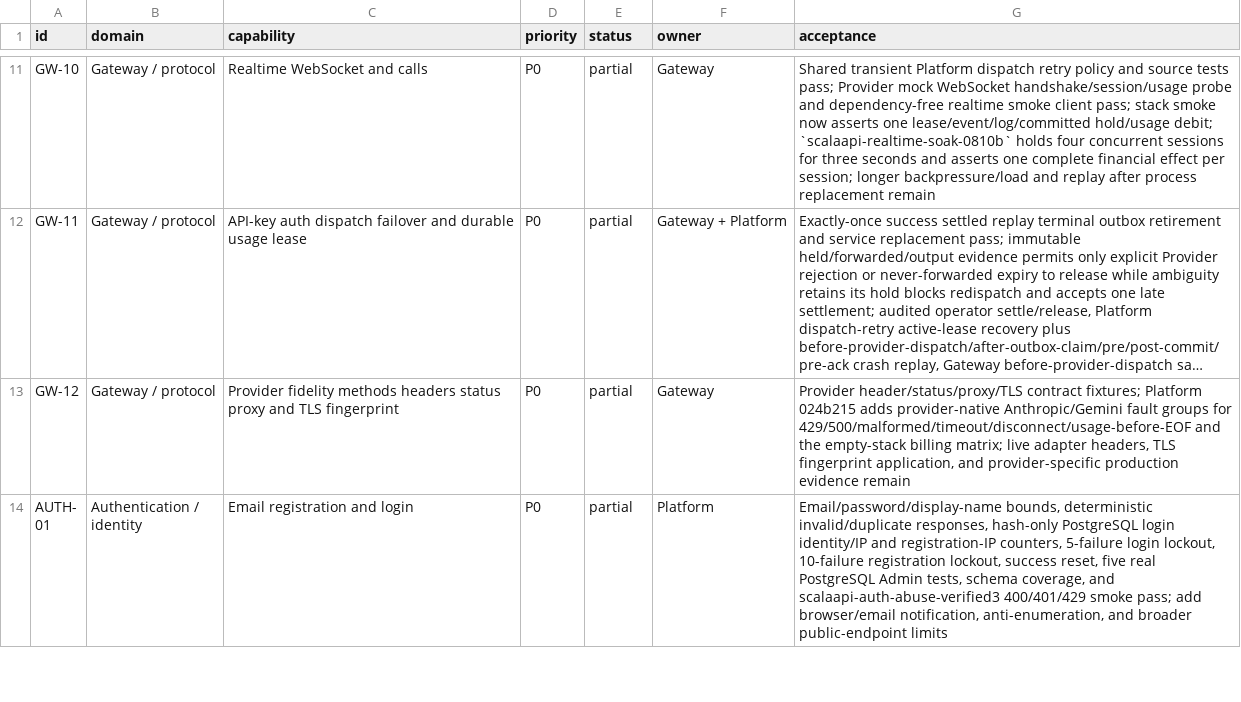
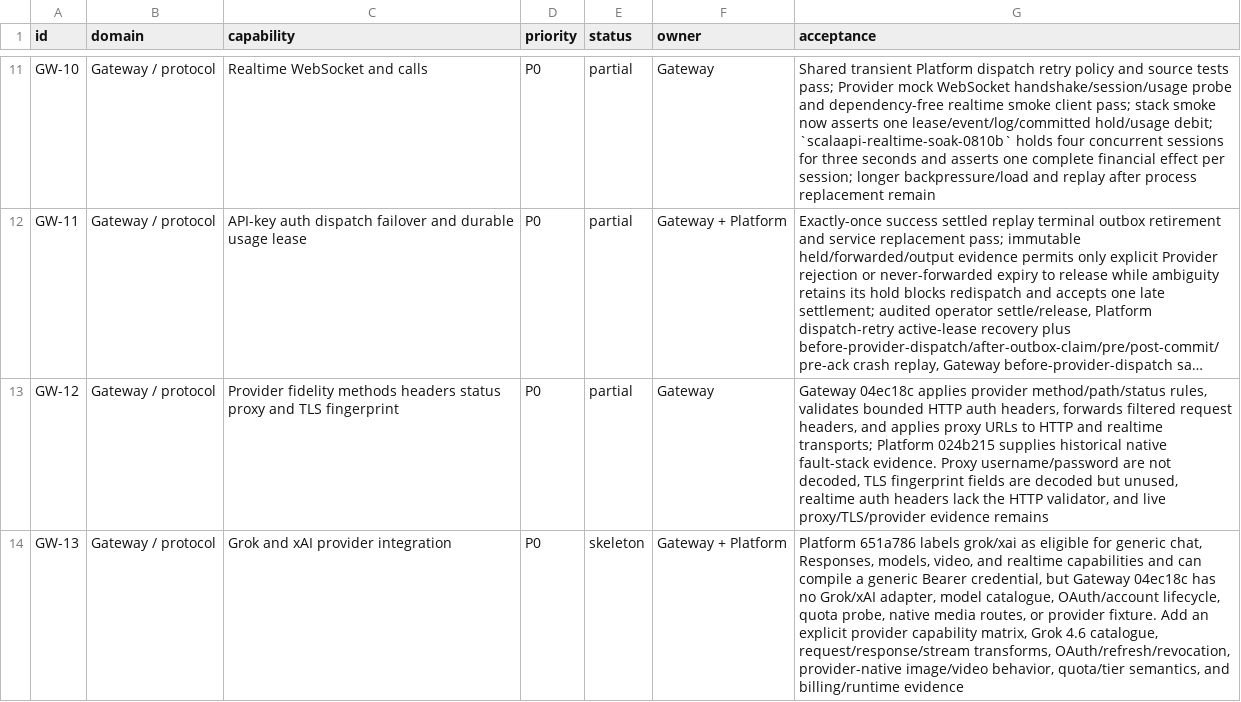
Before and after one commit to GMorandi/ScalaAPI-Platform, a CSV file: docs/rewrite/feature-inventory.csv, drawn as a sheet; only a part is shown, gaps mark what is left out; the shorter side is filled out with more unchanged rows; long unchanged cells end in …; the diff covers the shown part only; the diff names each change by its address in the sheet, - before the commit and + after, or states it on an @@ line.

```diff
--- a/docs/rewrite/feature-inventory.csv
+++ b/docs/rewrite/feature-inventory.csv
-G13 (acceptance): Provider header/status/proxy/TLS contract fixtures; Platform 024b215 adds provider-native Anthropic/Gemini fault groups for 429/500/malformed/timeout/disconnect/usage-before-EOF and the empty-stack billing matrix; live adapter headers, TLS fingerprint application, and provider-specific production evidence remain
+G13 (acceptance): Gateway 04ec18c applies provider method/path/status rules, validates bounded HTTP auth headers, forwards filtered request headers, and applies proxy URLs to HTTP and realtime transports; Platform 024b215 supplies historical native fault-stack evidence. Proxy username/password are not decoded, TLS fingerprint fields are decoded but unused, realtime auth headers lack the HTTP validator, and live proxy/TLS/provider evidence remains
+row 14: GW-13 | Gateway / protocol | Grok and xAI provider integration | P0 | skeleton | Gateway + Platform | Platform 651a786 labels grok/xai as eligible for generic chat, Responses, models, video, and realtime capabilities and can compile a generic Bearer credential, but Gateway 04ec18c has no Grok/xAI adapter, model catalogue, OAuth/account lifecycle, quota probe, native media routes, or provider fixture. Add an explicit provider capability matrix, Grok 4.6 catalogue, request/response/stream transforms, OAuth/refresh/revocation, provider-native image/video behavior, quota/tier semantics, and billing/runtime evidence
```
Also changed, not shown: 6 added rows and 2 edited cells elsewhere in this file, 15 other files.
